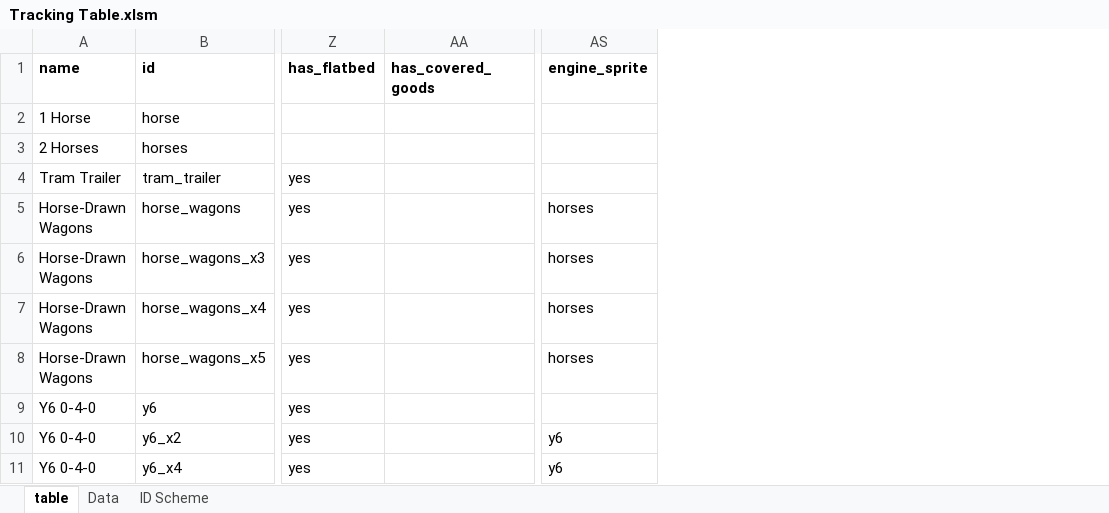
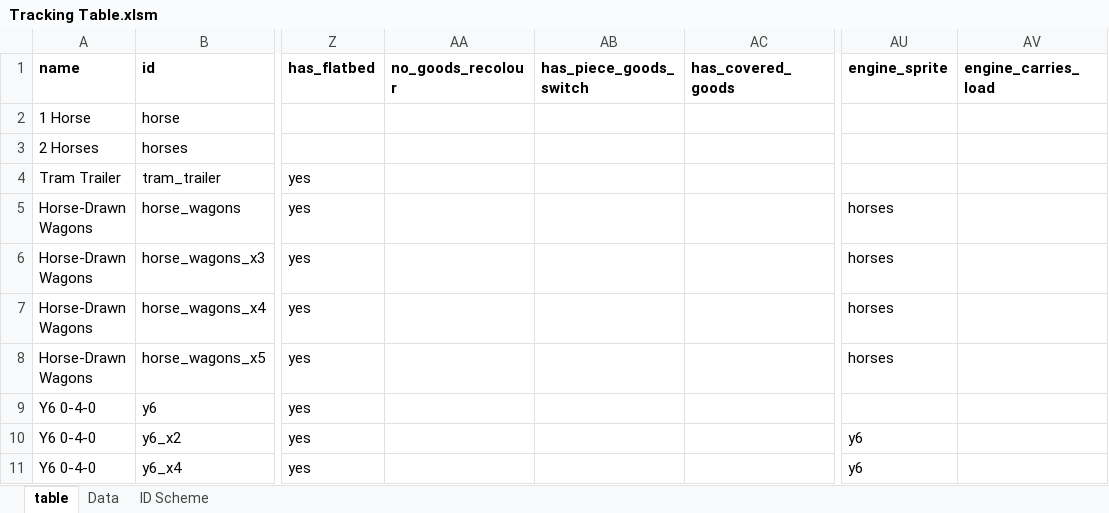
Before and after one commit to mattkimber/timberwolfs_road_vehicles, an Excel workbook: Tracking Table.xlsm, sheet table, drawn as a sheet; only a part is shown, gaps mark what is left out; values as stored, in another font and other column widths than the file's, no borders; the diff covers the shown part only; the diff names each change by its address in the sheet, - before the commit and + after, or states it on an @@ line.

```diff
--- a/Tracking Table.xlsm (sheet table)
+++ b/Tracking Table.xlsm (sheet table)
+column AA (no_goods_recolour), empty
+column AB (has_piece_goods_switch), empty
+column AV (engine_carries_load), empty
```
Also changed, not shown: 11 added rows and 1 edited cell elsewhere in this sheet, formulas that keep their value, 31 other files.
